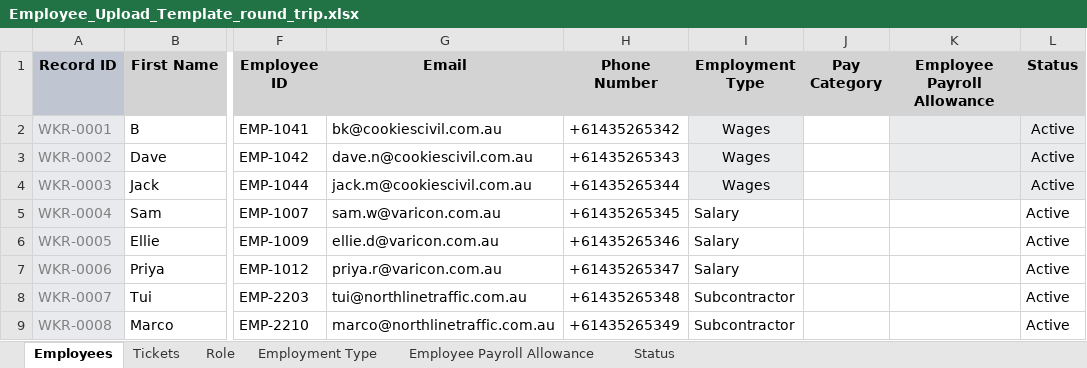
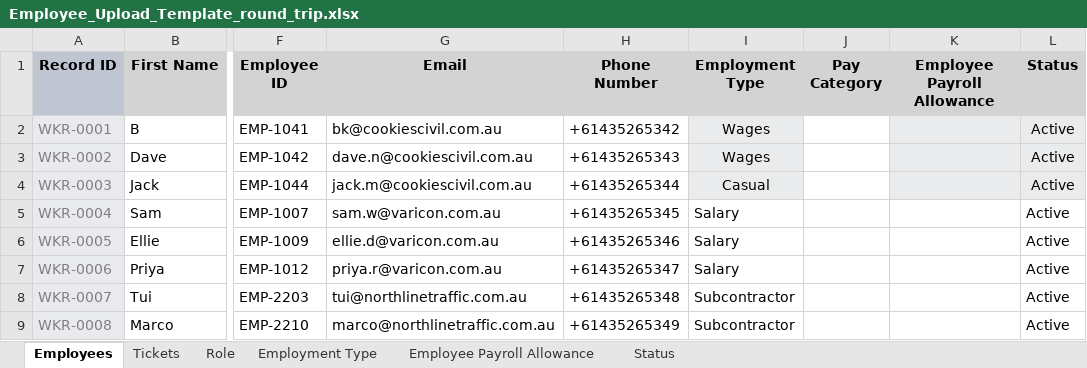
Before and after one commit to varicon-naxa/prototypes, an Excel workbook: 2026-08-31-construction-tickets-add-bulk/Employee_Upload_Template_round_trip.xlsx, sheet Employees, drawn as a sheet; only a part is shown, gaps mark what is left out; values as stored, in another font and other column widths than the file's, no borders; the diff names each change by its address in the sheet, - before the commit and + after, or states it on an @@ line.

```diff
--- a/2026-08-31-construction-tickets-add-bulk/Employee_Upload_Template_round_trip.xlsx (sheet Employees)
+++ b/2026-08-31-construction-tickets-add-bulk/Employee_Upload_Template_round_trip.xlsx (sheet Employees)
-I4 (Employment Type): Wages
+I4 (Employment Type): Casual
```
Also changed, not shown: 2 other files.
